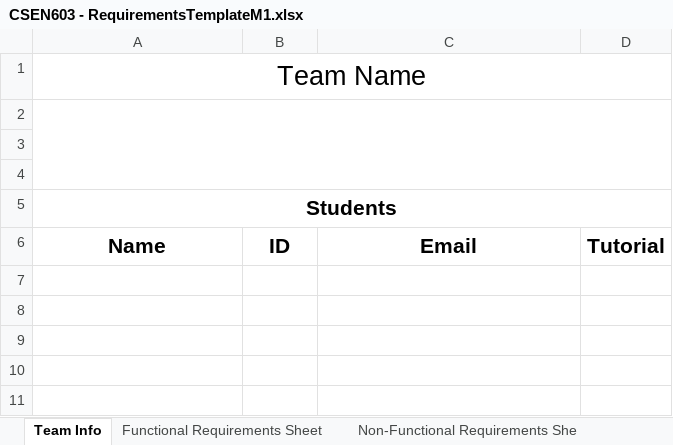
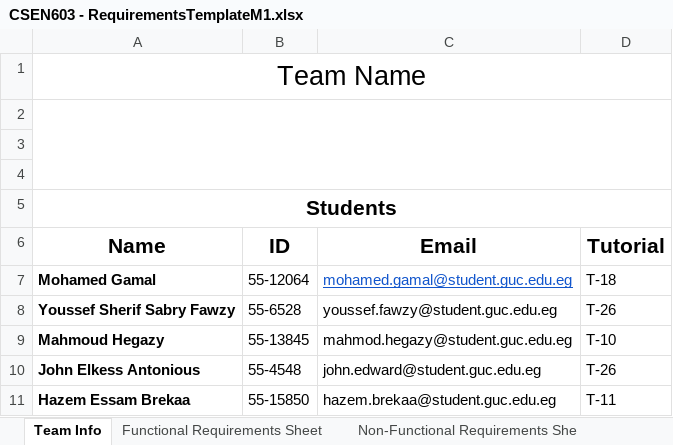
Before and after one commit to MahmoudHegazy-01/dora-the-explorer, an Excel workbook: CSEN603 - RequirementsTemplateM1.xlsx, sheet Team Info, drawn as a sheet; values as stored, in another font and other column widths than the file's, no borders; the diff names each change by its address in the sheet, - before the commit and + after, or states it on an @@ line.

Commit message:
Update CSEN603 - RequirementsTemplateM1.xlsx
Added Team Info

```diff
--- a/CSEN603 - RequirementsTemplateM1.xlsx (sheet Team Info)
+++ b/CSEN603 - RequirementsTemplateM1.xlsx (sheet Team Info)
+row 7: Mohamed Gamal | 55-12064 | mohamed.gamal@student.guc.edu.eg | T-18
+row 8: Youssef Sherif Sabry Fawzy | 55-6528 | youssef.fawzy@student.guc.edu.eg | T-26
+row 9: Mahmoud Hegazy | 55-13845 | mahmod.hegazy@student.guc.edu.eg | T-10
+row 10: John Elkess Antonious | 55-4548 | john.edward@student.guc.edu.eg | T-26
+row 11: Hazem Essam Brekaa | 55-15850 | hazem.brekaa@student.guc.edu.eg | T-11
```
